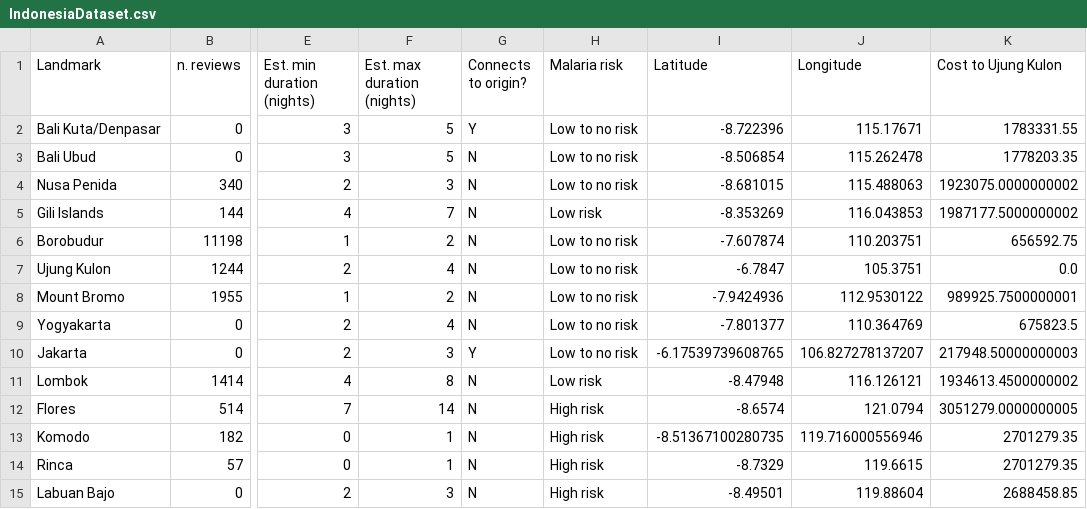
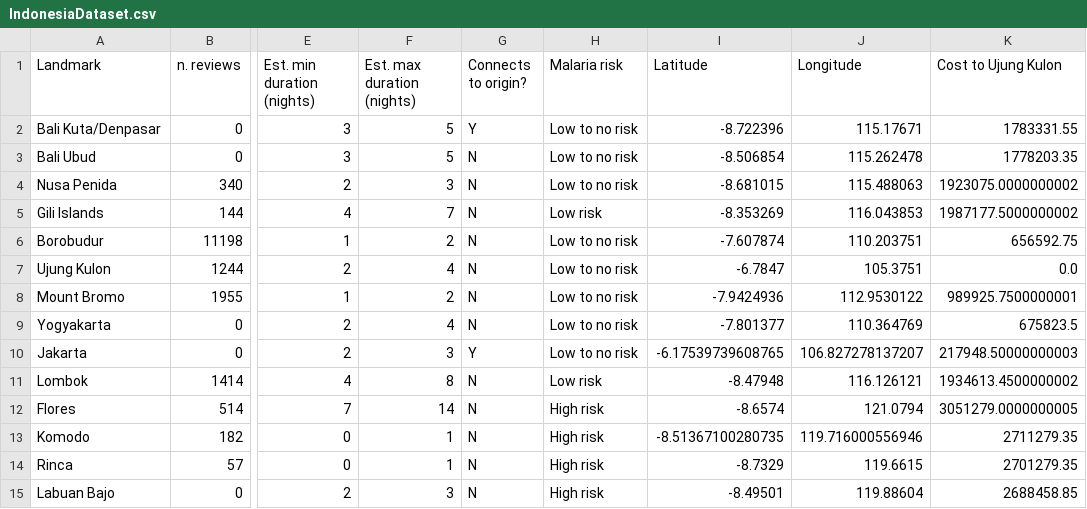
Before and after one commit to adanielnoel/Bacpac, a CSV file: IndonesiaDataset.csv, drawn as a sheet; only a part is shown, gaps mark what is left out; the diff names each change by its address in the sheet, - before the commit and + after, or states it on an @@ line.

Commit message:
changed komodo a bit

```diff
--- a/IndonesiaDataset.csv
+++ b/IndonesiaDataset.csv
-K13 (Cost to Ujung Kulon): 2701279.35
+K13 (Cost to Ujung Kulon): 2711279.35
```
